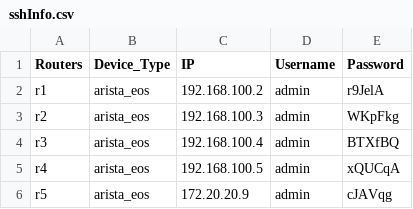
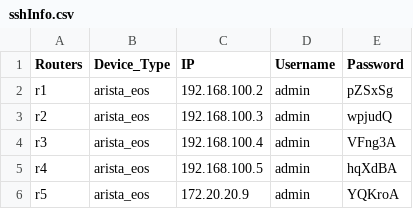
Before and after one commit to coflin/csci5840, a CSV file: scripts/sshInfo.csv, drawn as a sheet.

```diff
--- a/scripts/sshInfo.csv
+++ b/scripts/sshInfo.csv
@@ -1,6 +1,6 @@
 Routers,Device_Type,IP,Username,Password
-r1,arista_eos,192.168.100.2,admin,r9JelA
-r2,arista_eos,192.168.100.3,admin,WKpFkg
-r3,arista_eos,192.168.100.4,admin,BTXfBQ
-r4,arista_eos,192.168.100.5,admin,xQUCqA
-r5,arista_eos,172.20.20.9,admin,cJAVqg
+r1,arista_eos,192.168.100.2,admin,pZSxSg
+r2,arista_eos,192.168.100.3,admin,wpjudQ
+r3,arista_eos,192.168.100.4,admin,VFng3A
+r4,arista_eos,192.168.100.5,admin,hqXdBA
+r5,arista_eos,172.20.20.9,admin,YQKroA
```
Also changed, not shown: 2 other files.
